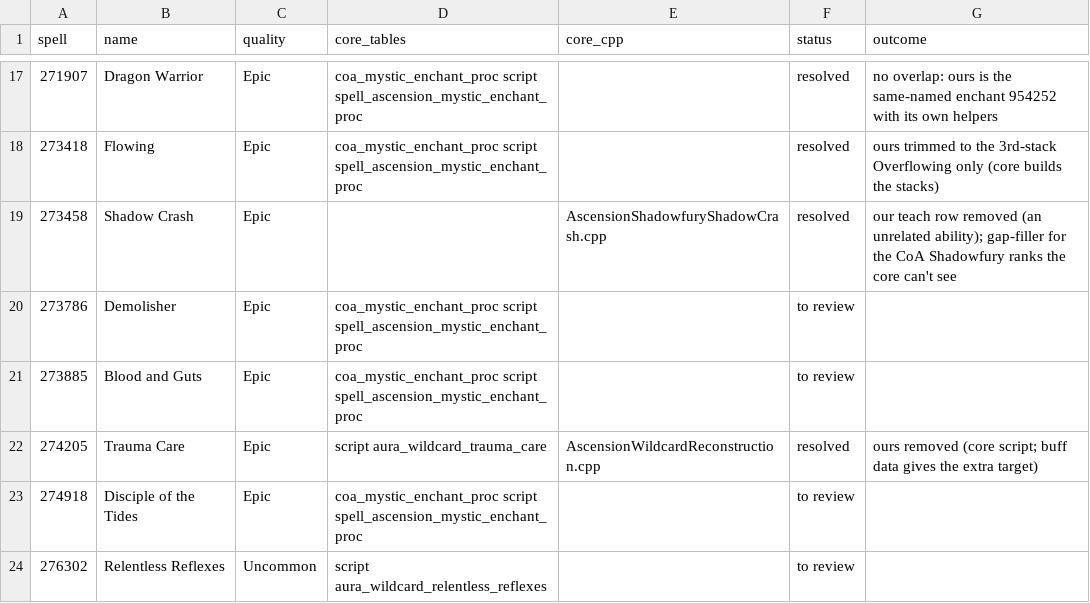
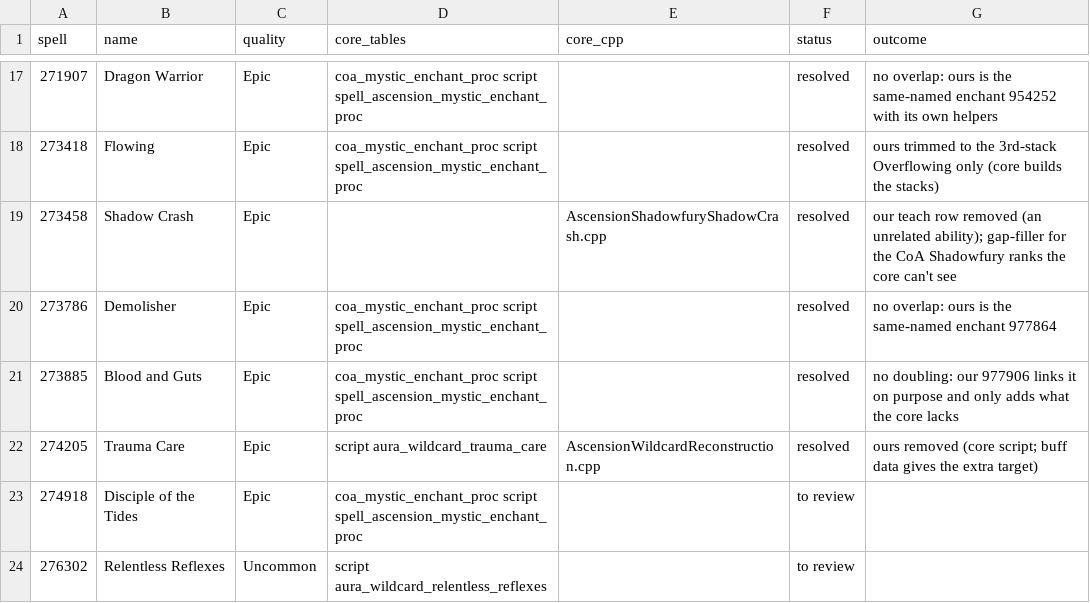
Before and after one commit to JaTynan/coa-wildcard-mystic, a CSV file: enchants/core-overlap-review.csv, drawn as a sheet; only a part is shown, gaps mark what is left out.

```diff
--- a/enchants/core-overlap-review.csv
+++ b/enchants/core-overlap-review.csv
@@ -19,4 +19,4 @@ spell,name,quality,core_tables,core_cpp,status,outcome
 273458,Shadow Crash,Epic,,AscensionShadowfuryShadowCrash.cpp,resolved,our teach row removed (an unrelated ability); gap-filler for the CoA Shadowfury ranks the core can't see
-273786,Demolisher,Epic,coa_mystic_enchant_proc script spell_ascension_mystic_enchant_proc,,to review,
-273885,Blood and Guts,Epic,coa_mystic_enchant_proc script spell_ascension_mystic_enchant_proc,,to review,
+273786,Demolisher,Epic,coa_mystic_enchant_proc script spell_ascension_mystic_enchant_proc,,resolved,no overlap: ours is the same-named enchant 977864
+273885,Blood and Guts,Epic,coa_mystic_enchant_proc script spell_ascension_mystic_enchant_proc,,resolved,no doubling: our 977906 links it on purpose and only adds what the core lacks
 274205,Trauma Care,Epic,script aura_wildcard_trauma_care,AscensionWildcardReconstruction.cpp,resolved,ours removed (core script; buff data gives the extra target)
```
Also changed, not shown: enchants/epic-notes.csv, enchants/legendary-notes.csv, 6 other files.
